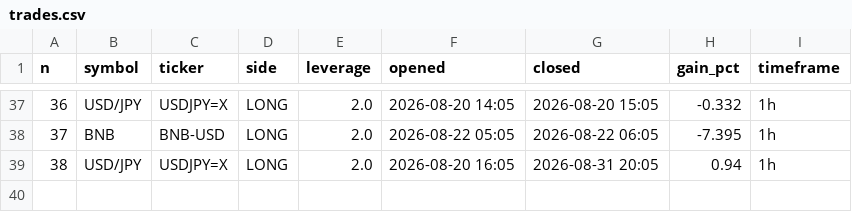
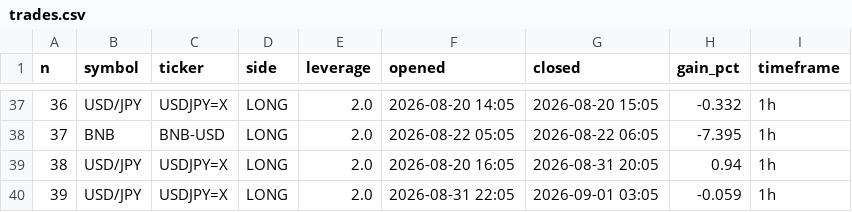
Before and after one commit to mnaghshvarian/NIchipsinc, a CSV file: trades.csv, drawn as a sheet; only a part is shown, gaps mark what is left out; the diff names each change by its address in the sheet, - before the commit and + after, or states it on an @@ line.

```diff
--- a/trades.csv
+++ b/trades.csv
+row 40: 39 | USD/JPY | USDJPY=X | LONG | 2.0 | 2026-08-31 22:05 | 2026-09-01 03:05 | -0.059 | 1h
```
Also changed, not shown: 19 other files.
